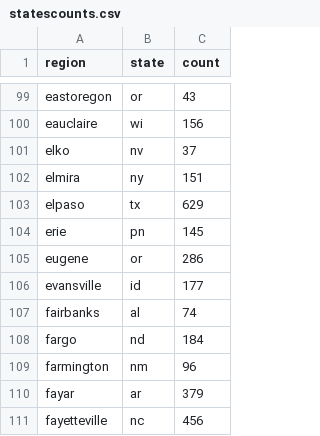
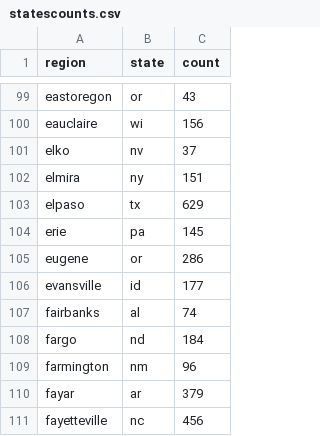
Before and after one commit to phucanhapril/craigslove, a CSV file: statescounts.csv, drawn as a sheet; only a part is shown, gaps mark what is left out.

Commit message:
Update statescounts.csv

```diff
--- a/statescounts.csv
+++ b/statescounts.csv
@@ -103,3 +103,3 @@ elmira,ny,151,
 elpaso,tx,629,
-erie,pn,145,
+erie,pa,145,
 eugene,or,286,
```
